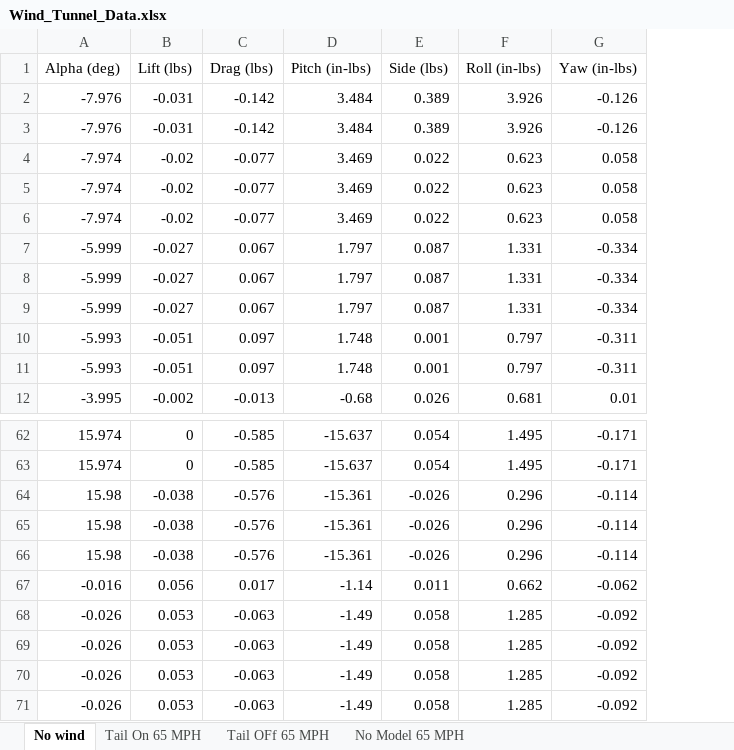
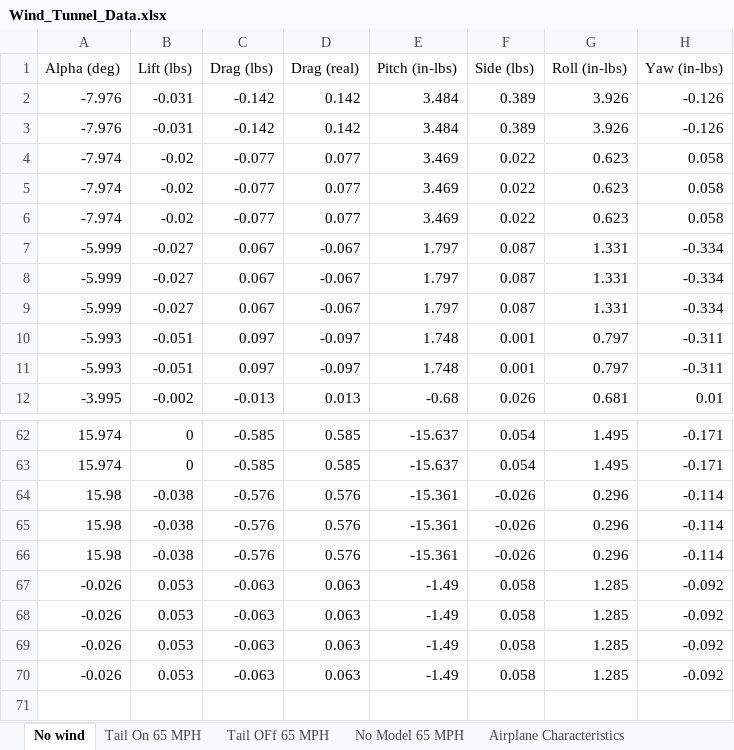
Before and after one commit to AeroLabGroup2/LabWork, an Excel workbook: Formal_Lab_Tom/Wind_Tunnel_Data.xlsx, sheet No wind, drawn as a sheet; only a part is shown, gaps mark what is left out; values as stored, in another font and other column widths than the file's, no borders; removed rows and columns are numbered as before the commit, all else as after; the diff names each change by its address in the sheet, - before the commit and + after, or states it on an @@ line.

Commit message:
Added wind tunnel section data

```diff
--- a/Formal_Lab_Tom/Wind_Tunnel_Data.xlsx (sheet No wind)
+++ b/Formal_Lab_Tom/Wind_Tunnel_Data.xlsx (sheet No wind)
+sheet tab: Airplane Characteristics
+column D (Drag (real)), rows 2-12: 0.142 | 0.142 | 0.077 | 0.077 | 0.077 | -0.067 | -0.067 | -0.067 | -0.097 | -0.097 | 0.013; rows 62-70: 0.585 | 0.585 | 0.576 | 0.576 | 0.576 | 0.063 | 0.063 | 0.063 | 0.063
-row 67: -0.016 | 0.056 | 0.017 | -1.14 | 0.011 | 0.662 | -0.062
```
Also changed, not shown: sheet No Model 65 MPH, sheet Tail OFf 65 MPH, sheet Tail On 65 MPH.
